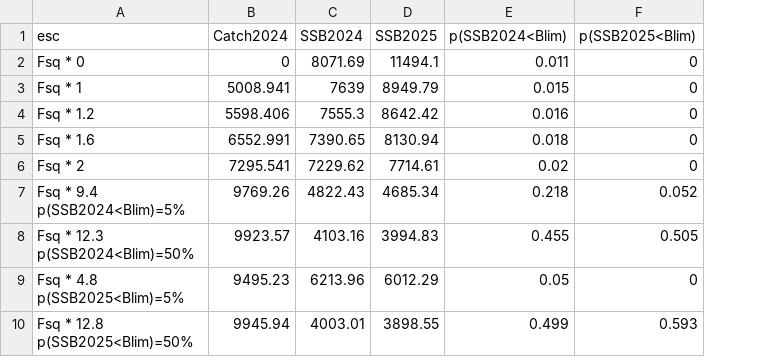
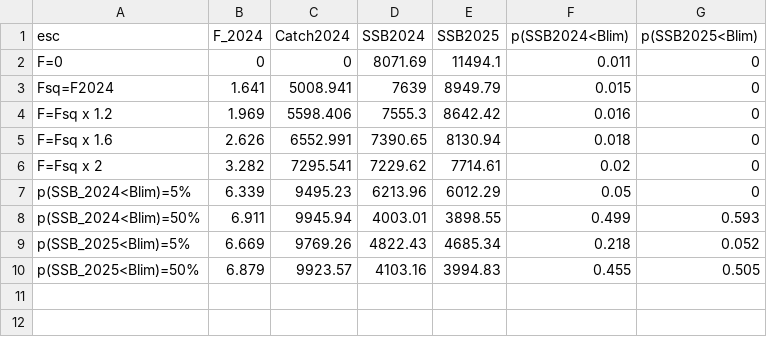
Before and after one commit to mariazuba/SS3_ane9a_benchmark_all_cases, a CSV file: output/stf/GeomRecl_Blim_spf/S1.0_InitCond_sigmaR/tb_STF.csv, drawn as a sheet; removed rows and columns are numbered as before the commit, all else as after; ↵ is a line break in a cell; the diff names each change by its address in the sheet, - before the commit and + after, or states it on an @@ line.

```diff
--- a/output/stf/GeomRecl_Blim_spf/S1.0_InitCond_sigmaR/tb_STF.csv
+++ b/output/stf/GeomRecl_Blim_spf/S1.0_InitCond_sigmaR/tb_STF.csv
+column B (F_2024), rows 2-8: 0 | 1.641 | 1.969 | 2.626 | 3.282 | 6.339 | 6.911
-A2 (esc): Fsq * 0
+A2 (esc): F=0
-A3 (esc): Fsq * 1
+A3 (esc): Fsq=F2024
-A4 (esc): Fsq * 1.2
+A4 (esc): F=Fsq x 1.2
-A5 (esc): Fsq * 1.6
+A5 (esc): F=Fsq x 1.6
-A6 (esc): Fsq * 2
+A6 (esc): F=Fsq x 2
-row 7: Fsq * 9.4 ↵ p(SSB2024<Blim)=5% | 9769.26 | 4822.43 | 4685.34 | 0.218 | 0.052
-row 8: Fsq * 12.3 ↵ p(SSB2024<Blim)=50% | 9923.57 | 4103.16 | 3994.83 | 0.455 | 0.505
-A7 (esc): Fsq * 4.8 ↵ p(SSB2025<Blim)=5%
+A7 (esc): p(SSB_2024<Blim)=5%
-A8 (esc): Fsq * 12.8 ↵ p(SSB2025<Blim)=50%
+A8 (esc): p(SSB_2024<Blim)=50%
+row 9: p(SSB_2025<Blim)=5% | 6.669 | 9769.26 | 4822.43 | 4685.34 | 0.218 | 0.052
+row 10: p(SSB_2025<Blim)=50% | 6.879 | 9923.57 | 4103.16 | 3994.83 | 0.455 | 0.505
```
Also changed, not shown: output/stf/GeomRecl_Blim_spf/S1.0_InitCond_sigmaR/STFSummary.csv, output/stf/GeomRecl_Blim_spf/S1.0_InitCond_sigmaR/tb_STF_FMult.csv, 3 other files.
